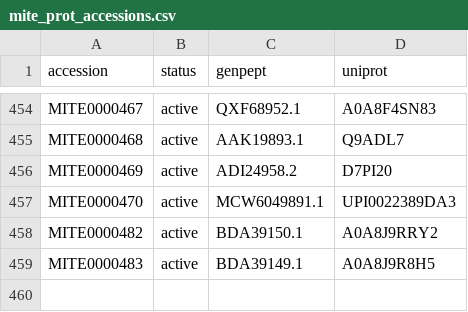
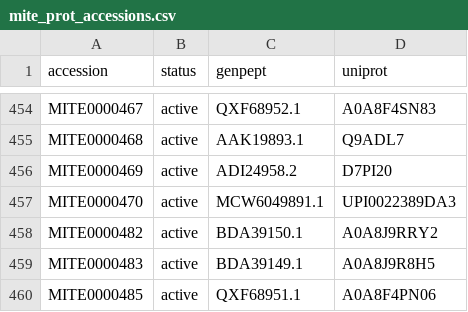
Before and after one commit to mite-standard/mite_data, a CSV file: mite_data/metadata/mite_prot_accessions.csv, drawn as a sheet; only a part is shown, gaps mark what is left out; the diff names each change by its address in the sheet, - before the commit and + after, or states it on an @@ line.

```diff
--- a/mite_data/metadata/mite_prot_accessions.csv
+++ b/mite_data/metadata/mite_prot_accessions.csv
+row 460: MITE0000485 | active | QXF68951.1 | A0A8F4PN06
```
Also changed, not shown: mite_data/metadata/dump_smarts.csv, mite_data/metadata/dump_smiles.csv, 4 other files.
